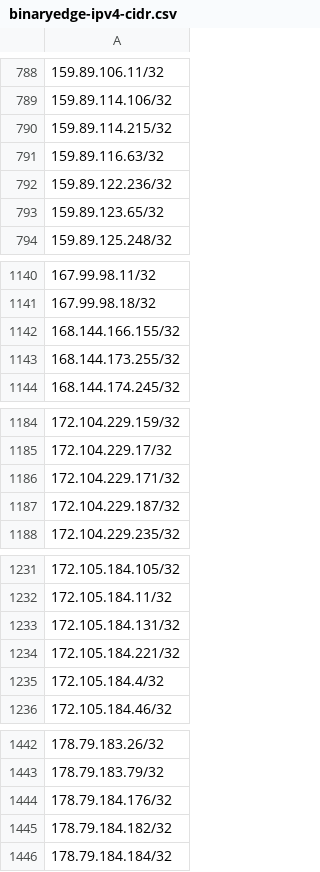
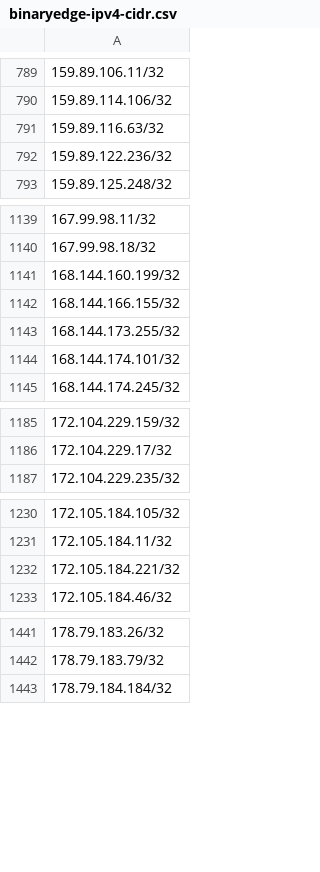
Before and after one commit to verdann/cti-lookups, a CSV file: data/binaryedge/binaryedge-ipv4-cidr.csv, drawn as a sheet; only a part is shown, gaps mark what is left out; removed rows and columns are numbered as before the commit, all else as after; the diff covers the shown part only; the diff names each change by its address in the sheet, - before the commit and + after, or states it on an @@ line.

```diff
--- a/data/binaryedge/binaryedge-ipv4-cidr.csv
+++ b/data/binaryedge/binaryedge-ipv4-cidr.csv
-row 790: 159.89.114.215/32
-row 793: 159.89.123.65/32
+row 1141: 168.144.160.199/32
+row 1144: 168.144.174.101/32
-row 1186: 172.104.229.171/32
-row 1187: 172.104.229.187/32
-row 1233: 172.105.184.131/32
-row 1235: 172.105.184.4/32
-row 1444: 178.79.184.176/32
-row 1445: 178.79.184.182/32
```
Also changed, not shown: 26 added rows and 20 removed rows elsewhere in this file, data/binaryedge/binaryedge-ipv4-ip.csv, 4 other files.
